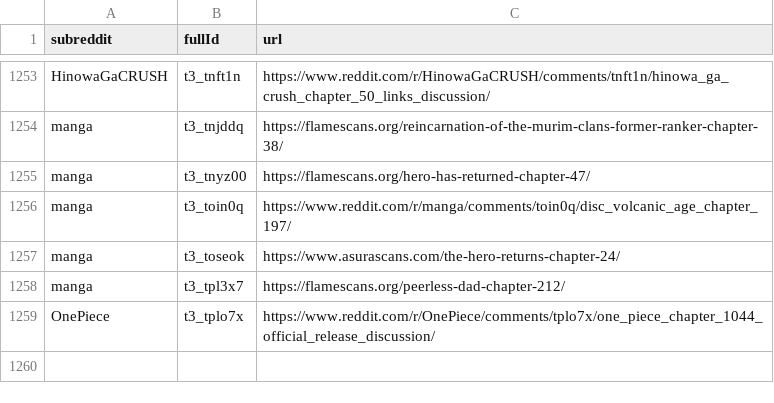
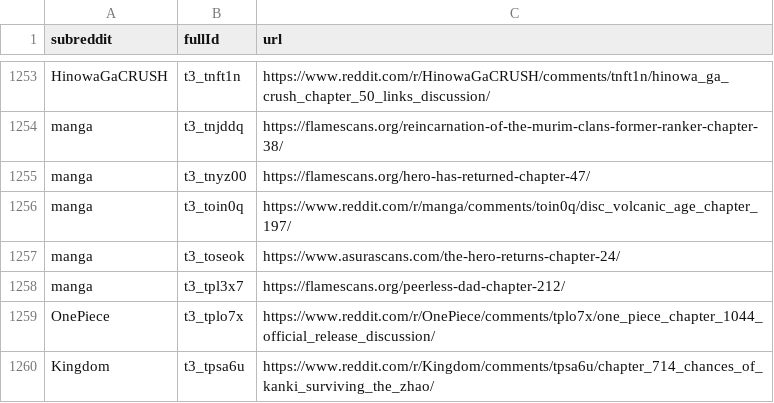
Before and after one commit to dli-invest/finreddit, a CSV file: internal/manga.csv, drawn as a sheet; only a part is shown, gaps mark what is left out; the diff names each change by its address in the sheet, - before the commit and + after, or states it on an @@ line.

```diff
--- a/internal/manga.csv
+++ b/internal/manga.csv
+row 1260: Kingdom | t3_tpsa6u | https://www.reddit.com/r/Kingdom/comments/tpsa6u/chapter_714_chances_of_kanki_surviving_the_zhao/
```
